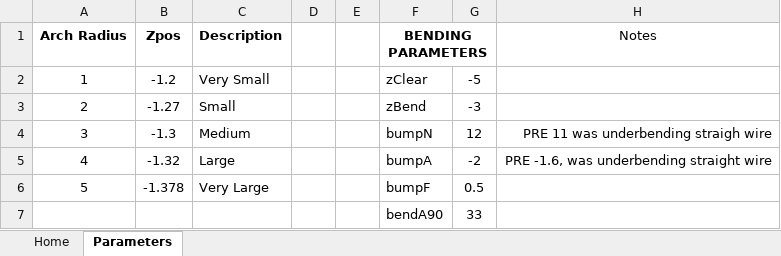
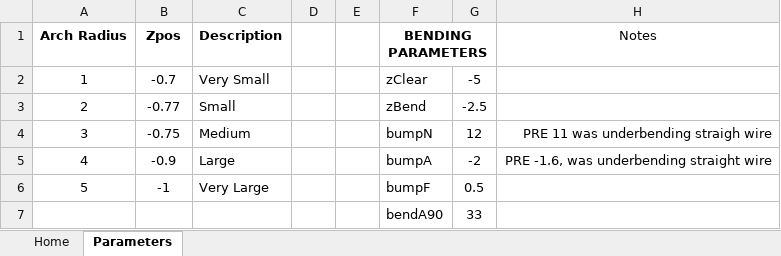
Before and after one commit to frivolas/WireScripts, an Excel workbook: Ortho Hawley generator.xlsm, sheet Parameters, drawn as a sheet; values as stored, in another font and other column widths than the file's, no borders; the diff names each change by its address in the sheet, - before the commit and + after, or states it on an @@ line.

```diff
--- a/Ortho Hawley generator.xlsm (sheet Parameters)
+++ b/Ortho Hawley generator.xlsm (sheet Parameters)
-B2 (Zpos): -1.2
+B2 (Zpos): -0.7
-B3 (Zpos): -1.27
+B3 (Zpos): -0.77
-G3: -3
+G3: -2.5
-B4 (Zpos): -1.3
+B4 (Zpos): -0.75
-B5 (Zpos): -1.32
+B5 (Zpos): -0.9
-B6 (Zpos): -1.378
+B6 (Zpos): -1
```
Also changed, not shown: charts or pictures.
